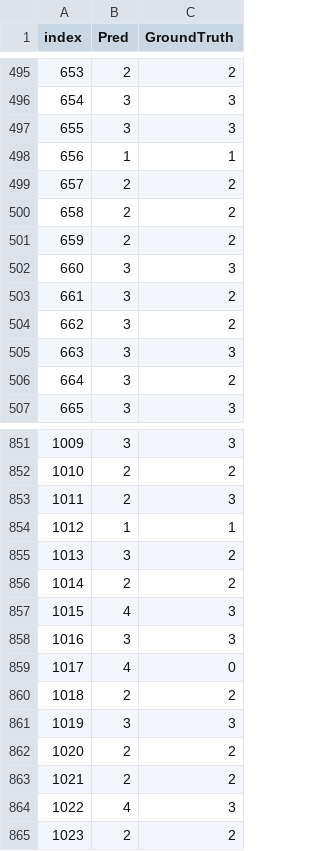
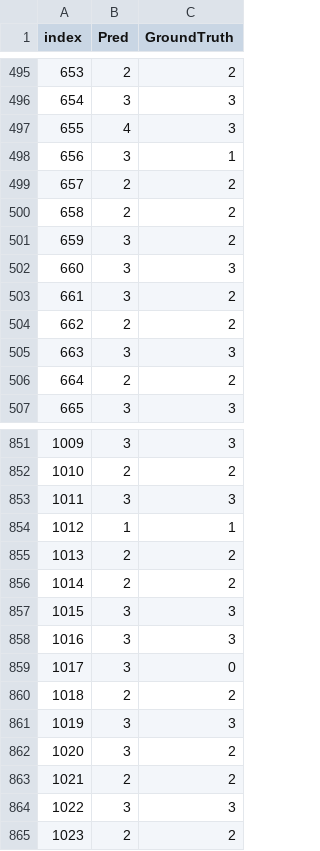
Before and after one commit to f20221436/diagf, a CSV file: data/gaia/demo/demo_1100/dgl/stratification_10/9/preds/multitask_seed2_anomaly_pred_multi_v0.csv, drawn as a sheet; only a part is shown, gaps mark what is left out; the diff covers the shown part only.

```diff
--- a/data/gaia/demo/demo_1100/dgl/stratification_10/9/preds/multitask_seed2_anomaly_pred_multi_v0.csv
+++ b/data/gaia/demo/demo_1100/dgl/stratification_10/9/preds/multitask_seed2_anomaly_pred_multi_v0.csv
@@ -496,12 +496,12 @@ index,Pred,GroundTruth
 654,3,3
-655,3,3
-656,1,1
+655,4,3
+656,3,1
 657,2,2
 658,2,2
-659,2,2
+659,3,2
 660,3,3
 661,3,2
-662,3,2
+662,2,2
 663,3,3
-664,3,2
+664,2,2
 665,3,3
@@ -852,14 +852,14 @@ index,Pred,GroundTruth
 1010,2,2
-1011,2,3
+1011,3,3
 1012,1,1
-1013,3,2
+1013,2,2
 1014,2,2
-1015,4,3
+1015,3,3
 1016,3,3
-1017,4,0
+1017,3,0
 1018,2,2
 1019,3,3
-1020,2,2
+1020,3,2
 1021,2,2
-1022,4,3
+1022,3,3
 1023,2,2
```
Also changed, not shown: 76 edited cells elsewhere in this file, data/gaia/demo/demo_1100/dgl/stratification_10/9/preds/multitask_seed2_instance_pred_multi_v0.csv, 21 other files.
